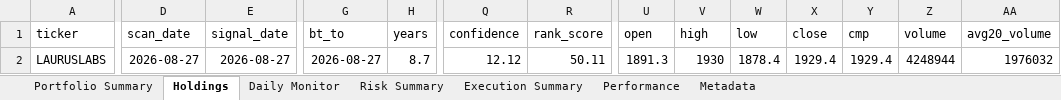
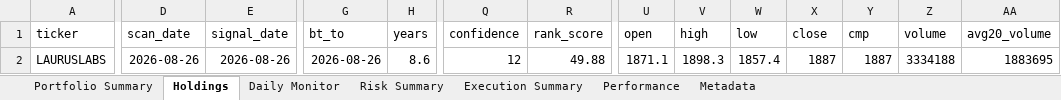
Before and after one commit to PavanSaiNekkala/Scanner, an Excel workbook: scanner_monitor/reports/latest/Portfolio_Report.xlsx, sheet Holdings, drawn as a sheet; only a part is shown, gaps mark what is left out; values as stored, in another font and other column widths than the file's, no borders; the diff covers the shown part only; the diff names each change by its address in the sheet, - before the commit and + after, or states it on an @@ line.

```diff
--- a/scanner_monitor/reports/latest/Portfolio_Report.xlsx (sheet Holdings)
+++ b/scanner_monitor/reports/latest/Portfolio_Report.xlsx (sheet Holdings)
-D2 (scan_date): 2026-08-27
+D2 (scan_date): 2026-08-26
-E2 (signal_date): 2026-08-27
+E2 (signal_date): 2026-08-26
-G2 (bt_to): 2026-08-27
+G2 (bt_to): 2026-08-26
-H2 (years): 8.7
+H2 (years): 8.6
-Q2 (confidence): 12.12
+Q2 (confidence): 12
-R2 (rank_score): 50.11
+R2 (rank_score): 49.88
-U2 (open): 1891.3
+U2 (open): 1871.1
-V2 (high): 1930
+V2 (high): 1898.3
-W2 (low): 1878.4
+W2 (low): 1857.4
-X2 (close): 1929.4
+X2 (close): 1887
-Y2 (cmp): 1929.4
+Y2 (cmp): 1887
-Z2 (volume): 4248944
+Z2 (volume): 3334188
-AA2 (avg20_volume): 1976032
+AA2 (avg20_volume): 1883695
```
Also changed, not shown: 107 edited cells elsewhere in this sheet, sheet Daily Monitor, sheet Risk Summary, sheet Metadata, 13 other files.
